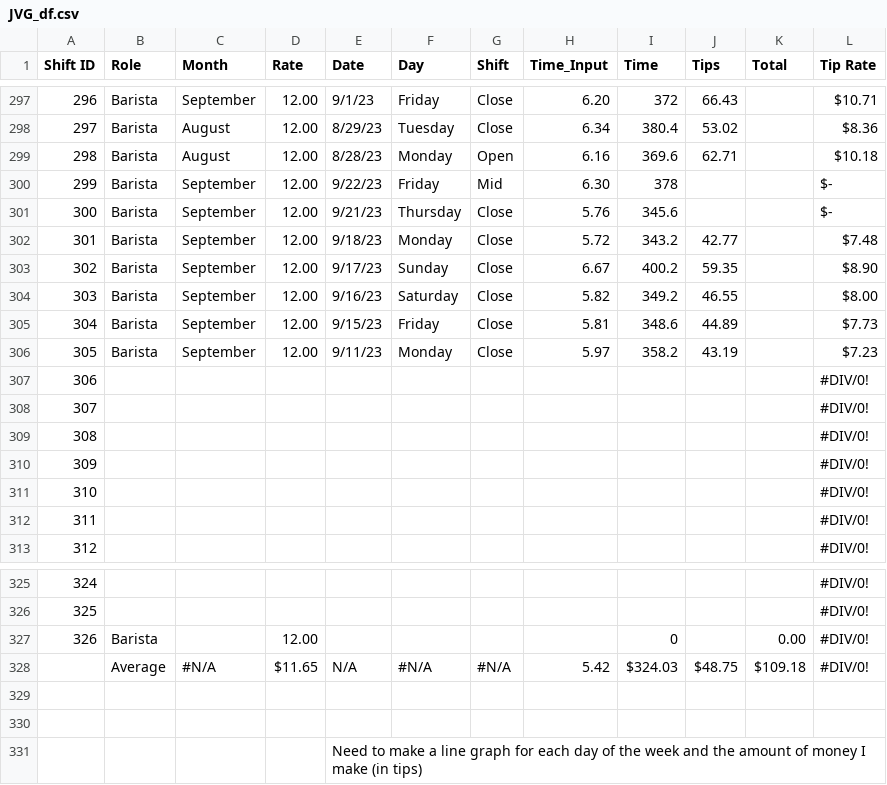
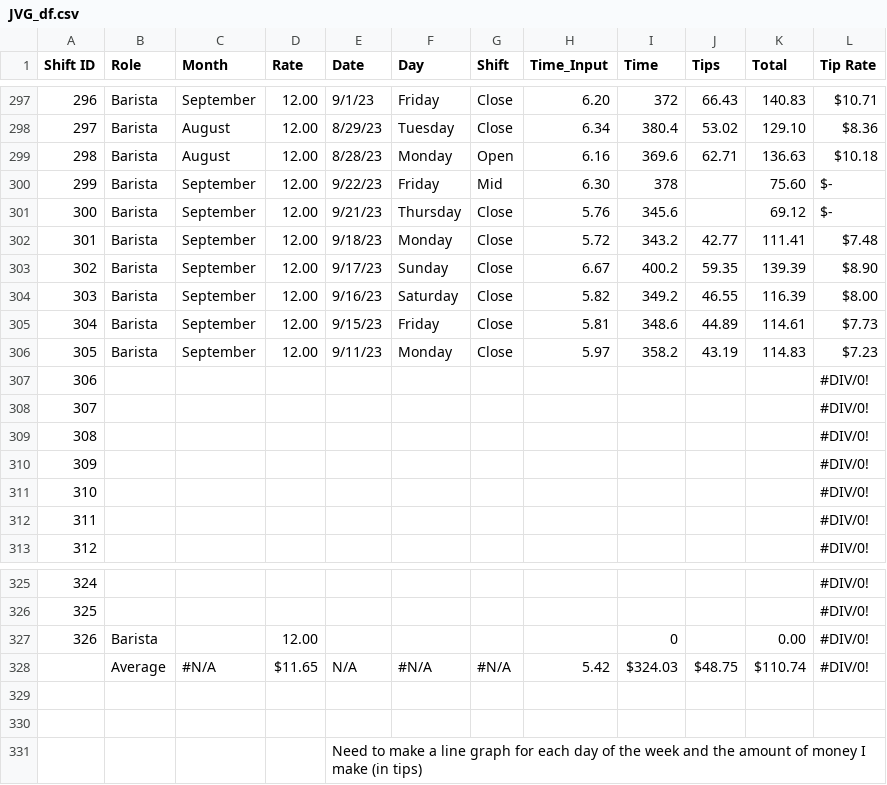
Before and after one commit to rcjones9/Budget, a CSV file: JVG_df.csv, drawn as a sheet; only a part is shown, gaps mark what is left out; the diff covers the shown part only.

```diff
--- a/JVG_df.csv
+++ b/JVG_df.csv
@@ -297,11 +297,11 @@ Shift ID,Role,Month,Rate,Date,Day,Shift,Time_Input,Time,Tips,Total,Tip Rate,,,,,
-296,Barista,September,12.00,9/1/23,Friday,Close,6.20,372,66.43,, $10.71 ,,,,,,
-297,Barista,August,12.00,8/29/23,Tuesday,Close,6.34,380.4,53.02,, $8.36 ,,,,,,
-298,Barista,August,12.00,8/28/23,Monday,Open,6.16,369.6,62.71,, $10.18 ,,,,,,
-299,Barista,September,12.00,9/22/23,Friday,Mid,6.30,378,,, $-   ,,,,,,
-300,Barista,September,12.00,9/21/23,Thursday,Close,5.76,345.6,,, $-   ,,,,,,
-301,Barista,September,12.00,9/18/23,Monday,Close,5.72,343.2,42.77,, $7.48 ,,,,,,
-302,Barista,September,12.00,9/17/23,Sunday,Close,6.67,400.2,59.35,, $8.90 ,,,,,,
-303,Barista,September,12.00,9/16/23,Saturday,Close,5.82,349.2,46.55,, $8.00 ,,,,,,
-304,Barista,September,12.00,9/15/23,Friday,Close,5.81,348.6,44.89,, $7.73 ,,,,,,
-305,Barista,September,12.00,9/11/23,Monday,Close,5.97,358.2,43.19,, $7.23 ,,,,,,
+296,Barista,September,12.00,9/1/23,Friday,Close,6.20,372,66.43,140.83, $10.71 ,,,,,,
+297,Barista,August,12.00,8/29/23,Tuesday,Close,6.34,380.4,53.02,129.10, $8.36 ,,,,,,
+298,Barista,August,12.00,8/28/23,Monday,Open,6.16,369.6,62.71,136.63, $10.18 ,,,,,,
+299,Barista,September,12.00,9/22/23,Friday,Mid,6.30,378,,75.60, $-   ,,,,,,
+300,Barista,September,12.00,9/21/23,Thursday,Close,5.76,345.6,,69.12, $-   ,,,,,,
+301,Barista,September,12.00,9/18/23,Monday,Close,5.72,343.2,42.77,111.41, $7.48 ,,,,,,
+302,Barista,September,12.00,9/17/23,Sunday,Close,6.67,400.2,59.35,139.39, $8.90 ,,,,,,
+303,Barista,September,12.00,9/16/23,Saturday,Close,5.82,349.2,46.55,116.39, $8.00 ,,,,,,
+304,Barista,September,12.00,9/15/23,Friday,Close,5.81,348.6,44.89,114.61, $7.73 ,,,,,,
+305,Barista,September,12.00,9/11/23,Monday,Close,5.97,358.2,43.19,114.83, $7.23 ,,,,,,
 306,,,,,,,,,,,#DIV/0!,,,,,,
@@ -327,3 +327,3 @@ Shift ID,Role,Month,Rate,Date,Day,Shift,Time_Input,Time,Tips,Total,Tip Rate,,,,,
 326,Barista,,12.00,,,,,0,,0.00,#DIV/0!,,,,,,
-,Average,#N/A, $11.65 ,   N/A   ,#N/A,#N/A,5.42, $324.03 , $48.75 , $109.18 ,#DIV/0!,,,,,,
+,Average,#N/A, $11.65 ,   N/A   ,#N/A,#N/A,5.42, $324.03 , $48.75 , $110.74 ,#DIV/0!,,,,,,
 ,,,,,,,,,,,,,,,,,
```
Also changed, not shown: 27 edited cells elsewhere in this file.
